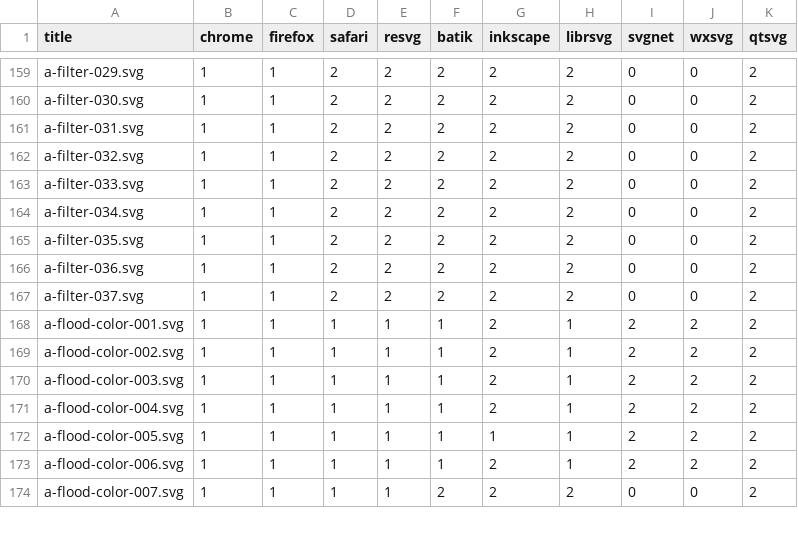
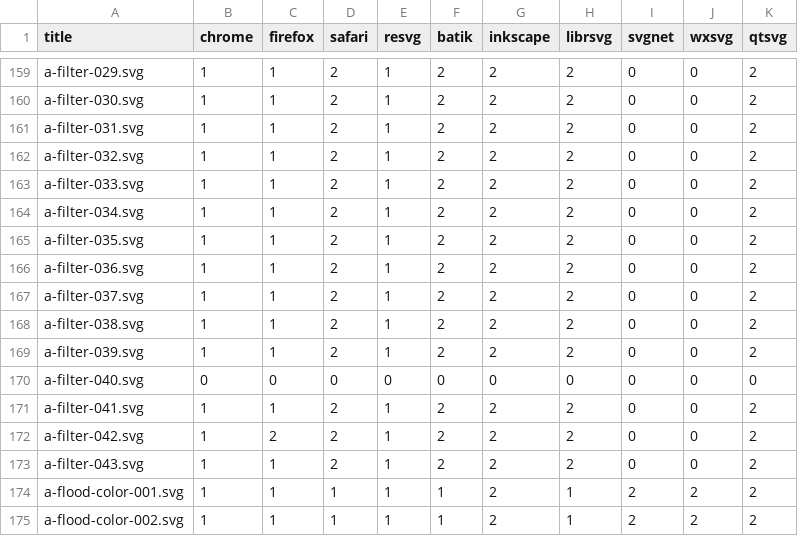
Before and after one commit to RazrFalcon/resvg-test-suite, a CSV file: results.csv, drawn as a sheet; only a part is shown, gaps mark what is left out; the shorter side is filled out with more unchanged rows; the diff covers the shown part only; the diff names each change by its address in the sheet, - before the commit and + after, or states it on an @@ line.

Commit message:
Add new `filter` attribute tests.

```diff
--- a/results.csv
+++ b/results.csv
-E159:E167 (resvg): 2
+E159:E167 (resvg): 1
+row 168: a-filter-038.svg | 1 | 1 | 2 | 1 | 2 | 2 | 2 | 0 | 0 | 2
+row 169: a-filter-039.svg | 1 | 1 | 2 | 1 | 2 | 2 | 2 | 0 | 0 | 2
+row 170: a-filter-040.svg | 0 | 0 | 0 | 0 | 0 | 0 | 0 | 0 | 0 | 0
+row 171: a-filter-041.svg | 1 | 1 | 2 | 1 | 2 | 2 | 2 | 0 | 0 | 2
+row 172: a-filter-042.svg | 1 | 2 | 2 | 1 | 2 | 2 | 2 | 0 | 0 | 2
+row 173: a-filter-043.svg | 1 | 1 | 2 | 1 | 2 | 2 | 2 | 0 | 0 | 2
```
Also changed, not shown: 29 edited cells elsewhere in this file, 13 other files.
